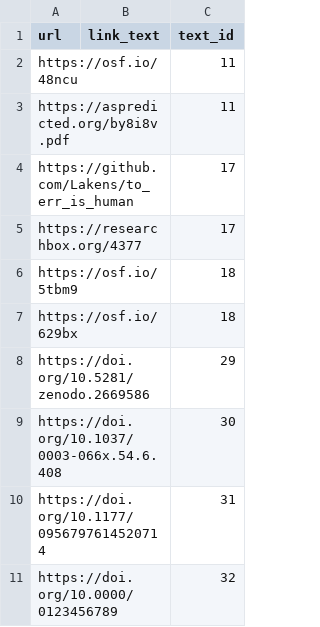
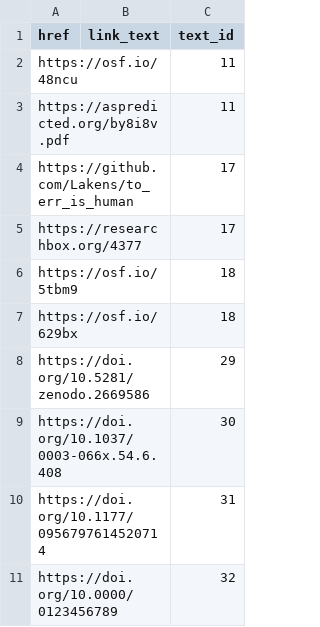
Before and after one commit to scienceverse/metacheck, a CSV file: data-raw/demo/ground_truth/url.csv (was data-raw/demo/ground_truth/links.csv), drawn as a sheet.

```diff
--- a/data-raw/demo/ground_truth/links.csv
+++ b/data-raw/demo/ground_truth/url.csv
@@ -1,2 +1,2 @@
-url,link_text,text_id
+href,link_text,text_id
 https://osf.io/48ncu,,11
```
Also changed, not shown: data-raw/demo/ground_truth/bib.csv, data-raw/demo/ground_truth/eq.csv, 33 other files.
